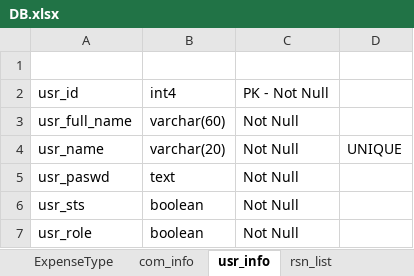
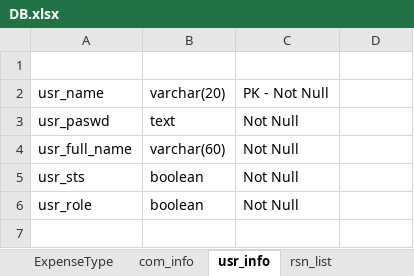
Before and after one commit to allamigit/SecurePrints, an Excel workbook: src/main/resources/data/DB.xlsx, sheet usr_info, drawn as a sheet; values as stored, in another font and other column widths than the file's, no borders; removed rows and columns are numbered as before the commit, all else as after; the diff names each change by its address in the sheet, - before the commit and + after, or states it on an @@ line.

```diff
--- a/src/main/resources/data/DB.xlsx (sheet usr_info)
+++ b/src/main/resources/data/DB.xlsx (sheet usr_info)
-row 2: usr_id | int4 | PK - Not Null
+row 2: usr_name | varchar(20) | PK - Not Null
@@ row 5 moved to row 3: usr_paswd @@
-row 4: usr_name | varchar(20) | Not Null | UNIQUE
```
Also changed, not shown: 4 other files.
